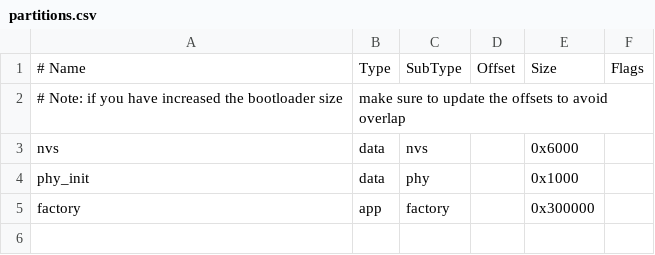
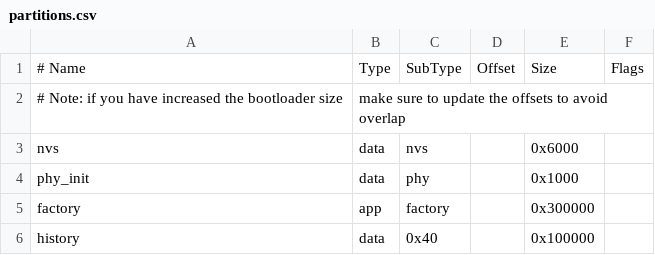
Before and after one commit to dizcza/jkbms-lilygo, a CSV file: partitions.csv, drawn as a sheet.

Commit message:
Track history

```diff
--- a/partitions.csv
+++ b/partitions.csv
@@ -5 +5,2 @@ phy_init, data, phy,     ,        0x1000,
 factory,  app,  factory, ,        0x300000,
+history,  data, 0x40,    ,        0x100000,
```
Also changed, not shown: 21 other files.
